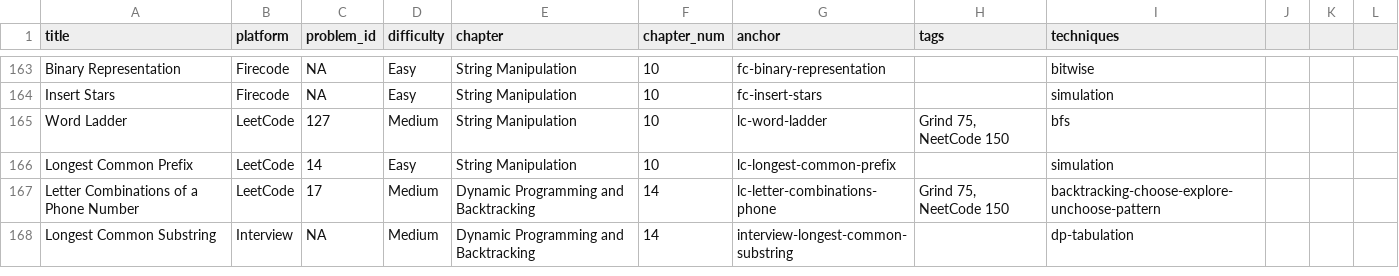
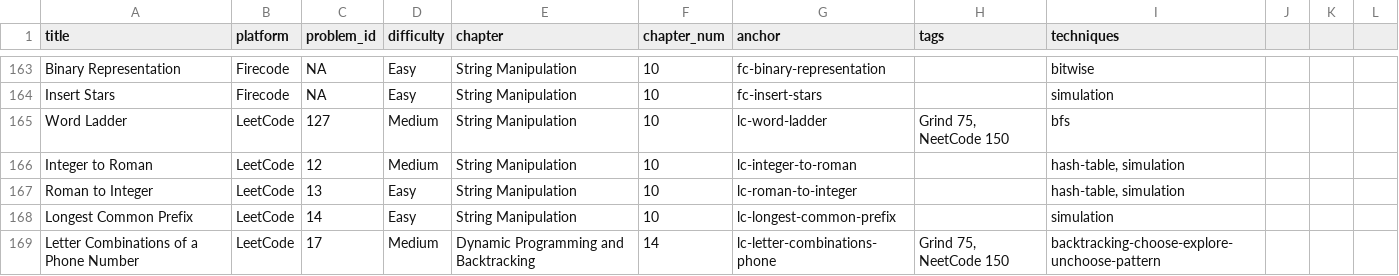
Before and after one commit to mcfongtw/CodingInterview, a CSV file: problems_data.csv, drawn as a sheet; only a part is shown, gaps mark what is left out; the shorter side is filled out with more unchanged rows.

Commit message:
Add LeetCode 12 and 13: Roman Numeral Conversions
- Implement Integer to Roman using digit-by-digit decomposition and a lookup map
- Implement Roman to Integer using both Enum and HashMap approaches with the subtraction rule
- Provide detailed walkthroughs, visual execution traces, and complexity analysis for both problems
- Update 10-string-manipulation-02-leetcode.Rmd with the new problem sections
- Update problems_data.csv with the new entries

```diff
--- a/problems_data.csv
+++ b/problems_data.csv
@@ -165,2 +165,4 @@ Insert Stars,Firecode,NA,Easy,String Manipulation,10,fc-insert-stars,,simulation
 Word Ladder,LeetCode,127,Medium,String Manipulation,10,lc-word-ladder,"Grind 75, NeetCode 150",bfs
+Integer to Roman,LeetCode,12,Medium,String Manipulation,10,lc-integer-to-roman,,"hash-table, simulation"
+Roman to Integer,LeetCode,13,Easy,String Manipulation,10,lc-roman-to-integer,,"hash-table, simulation"
 Longest Common Prefix,LeetCode,14,Easy,String Manipulation,10,lc-longest-common-prefix,,simulation
```
Also changed, not shown: 1 other file.
